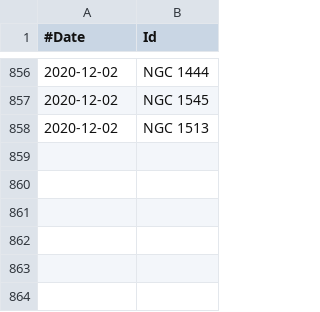
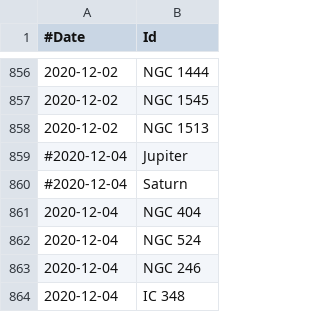
Before and after one commit to jonathanacross/astrodb, a TSV file: data/observations.tsv, drawn as a sheet; only a part is shown, gaps mark what is left out; the diff names each change by its address in the sheet, - before the commit and + after, or states it on an @@ line.

Commit message:
adding observations for 2020-12-04

```diff
--- a/data/observations.tsv
+++ b/data/observations.tsv
+row 859: #2020-12-04 | Jupiter
+row 860: #2020-12-04 | Saturn
+row 861: 2020-12-04 | NGC 404
+row 862: 2020-12-04 | NGC 524
+row 863: 2020-12-04 | NGC 246
+row 864: 2020-12-04 | IC 348
```
